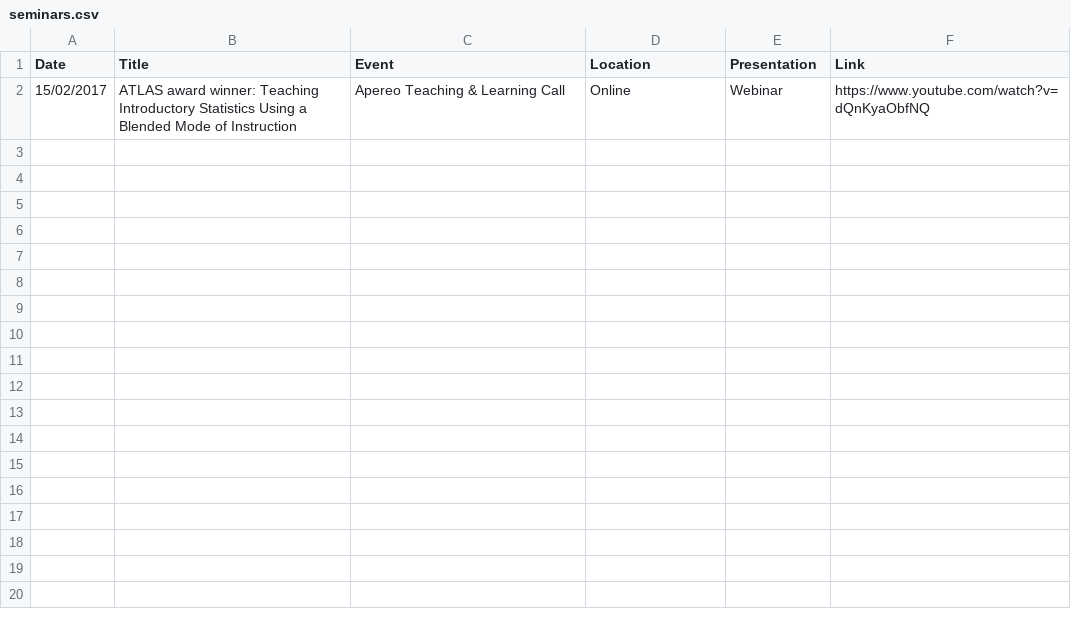
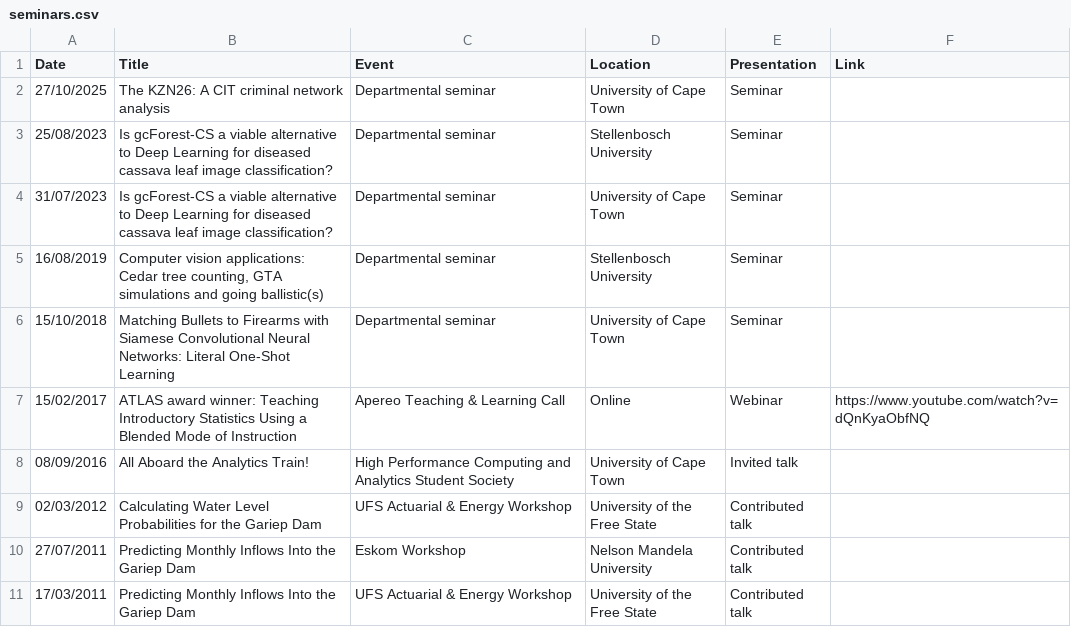
Before and after one commit to SSBritz/Personal_site, a CSV file: seminars.csv, drawn as a sheet; the diff names each change by its address in the sheet, - before the commit and + after, or states it on an @@ line.

```diff
--- a/seminars.csv
+++ b/seminars.csv
+row 2: 27/10/2025 | The KZN26: A CIT criminal network analysis | Departmental seminar | University of Cape Town | Seminar
+row 3: 25/08/2023 | Is gcForest-CS a viable alternative to Deep Learning for diseased cassava leaf image classification? | Departmental seminar | Stellenbosch University | Seminar
+row 4: 31/07/2023 | Is gcForest-CS a viable alternative to Deep Learning for diseased cassava leaf image classification? | Departmental seminar | University of Cape Town | Seminar
+row 5: 16/08/2019 | Computer vision applications: Cedar tree counting, GTA simulations and going ballistic(s) | Departmental seminar | Stellenbosch University | Seminar
+row 6: 15/10/2018 | Matching Bullets to Firearms with Siamese Convolutional Neural Networks: Literal One-Shot Learning | Departmental seminar | University of Cape Town | Seminar
+row 8: 08/09/2016 | All Aboard the Analytics Train! | High Performance Computing and Analytics Student Society | University of Cape Town | Invited talk
+row 9: 02/03/2012 | Calculating Water Level Probabilities for the Gariep Dam | UFS Actuarial & Energy Workshop | University of the Free State | Contributed talk
+row 10: 27/07/2011 | Predicting Monthly Inflows Into the Gariep Dam | Eskom Workshop | Nelson Mandela University | Contributed talk
+row 11: 17/03/2011 | Predicting Monthly Inflows Into the Gariep Dam | UFS Actuarial & Energy Workshop | University of the Free State | Contributed talk
```
Also changed, not shown: talksInt.csv, 27 other files.
